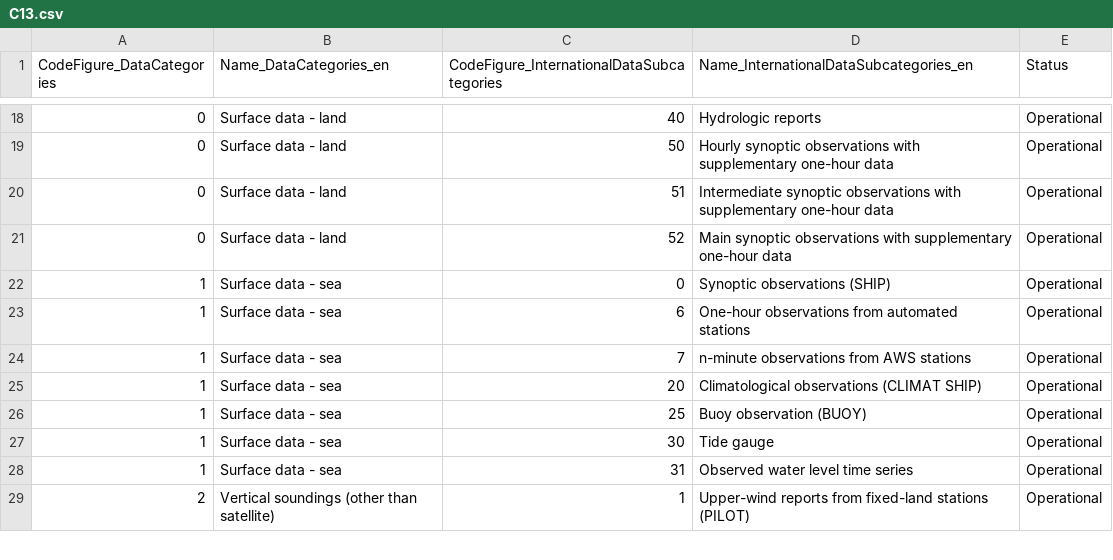
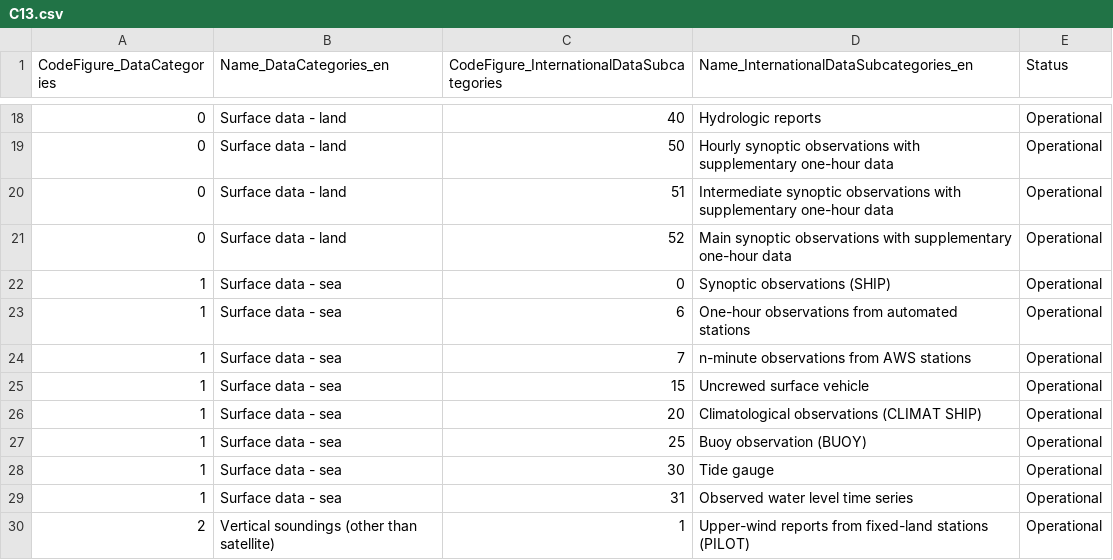
Before and after one commit to wmo-im/CCT, a CSV file: C13.csv, drawn as a sheet; only a part is shown, gaps mark what is left out; the diff names each change by its address in the sheet, - before the commit and + after, or states it on an @@ line.

Commit message:
Update C13.csv

```diff
--- a/C13.csv
+++ b/C13.csv
+row 25: 1 | Surface data - sea | 15 | Uncrewed surface vehicle | Operational
```
